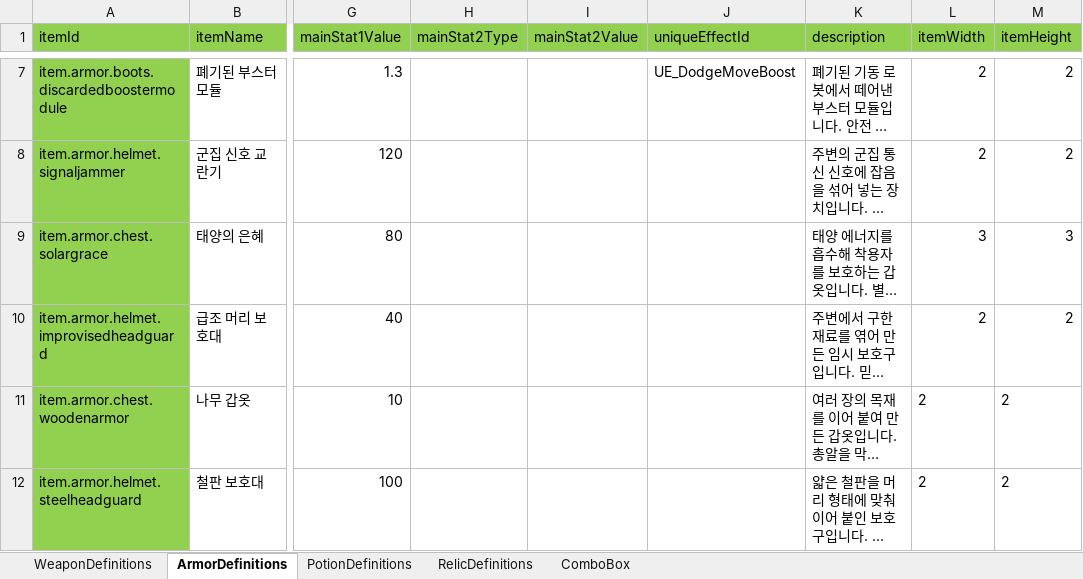
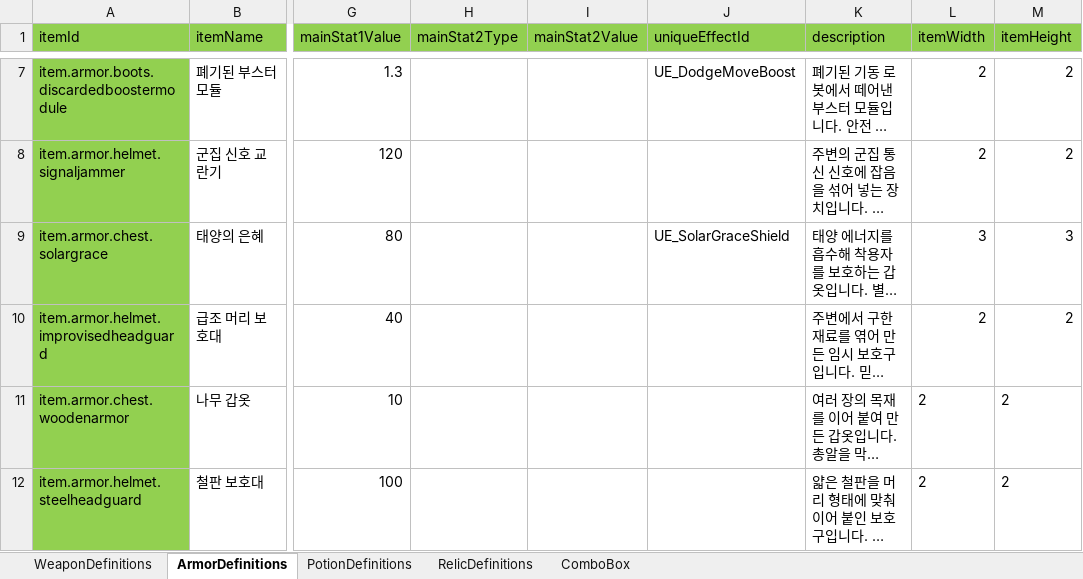
Before and after one commit to jolab4723/Project2, an Excel workbook: Assets/Resources/DataFiles/ItemData/1. ExcelFile/ItemDataTable.xlsx, sheet ArmorDefinitions, drawn as a sheet; only a part is shown, gaps mark what is left out; long unchanged cells end in …; values as stored, in another font and other column widths than the file's, no borders; the diff names each change by its address in the sheet, - before the commit and + after, or states it on an @@ line.

```diff
--- a/Assets/Resources/DataFiles/ItemData/1. ExcelFile/ItemDataTable.xlsx (sheet ArmorDefinitions)
+++ b/Assets/Resources/DataFiles/ItemData/1. ExcelFile/ItemDataTable.xlsx (sheet ArmorDefinitions)
-J9 (uniqueEffectId): (empty)
+J9 (uniqueEffectId): UE_SolarGraceShield
```
Also changed, not shown: sheet WeaponDefinitions, Assets/Resources/DataFiles/ItemData/1. ExcelFile/UniqueEffectTable.xlsx, 33 other files.
